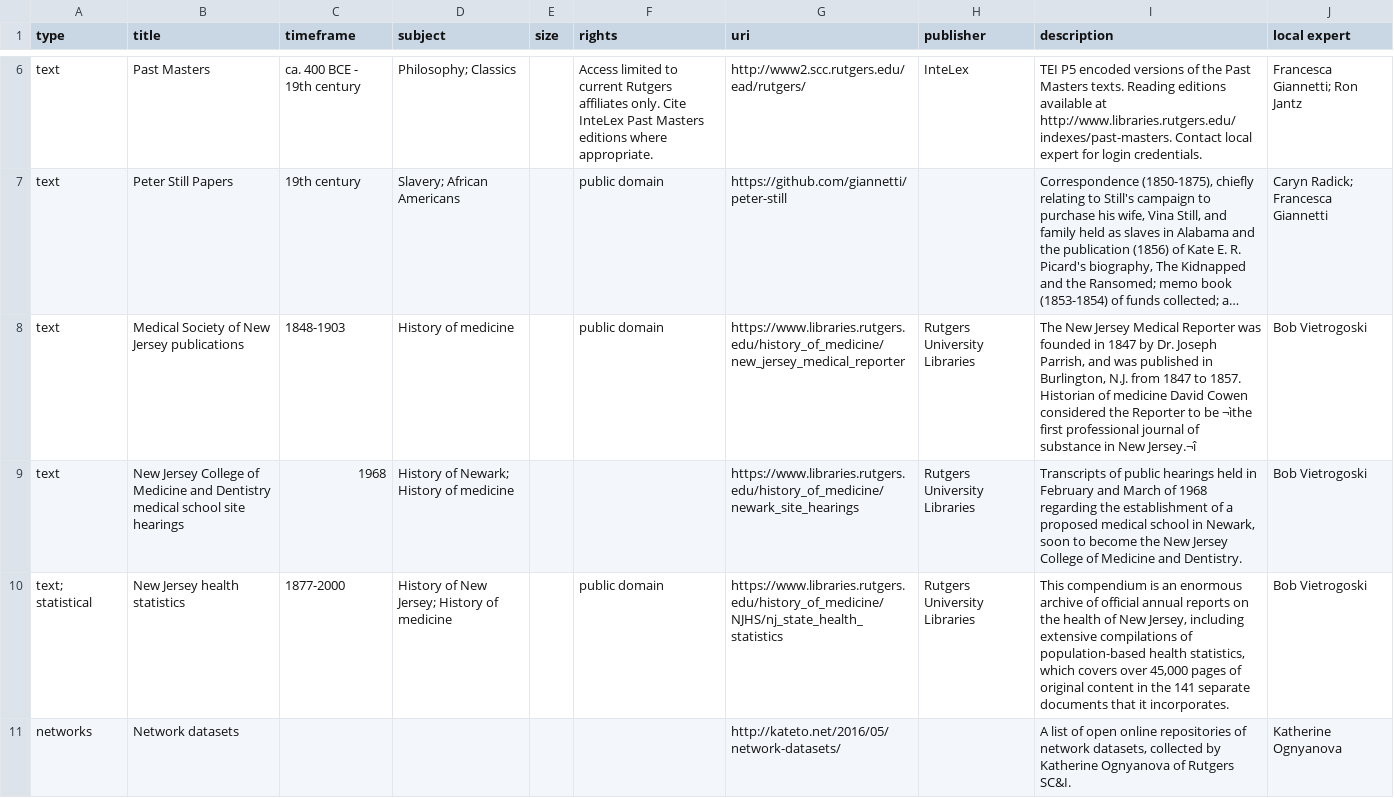
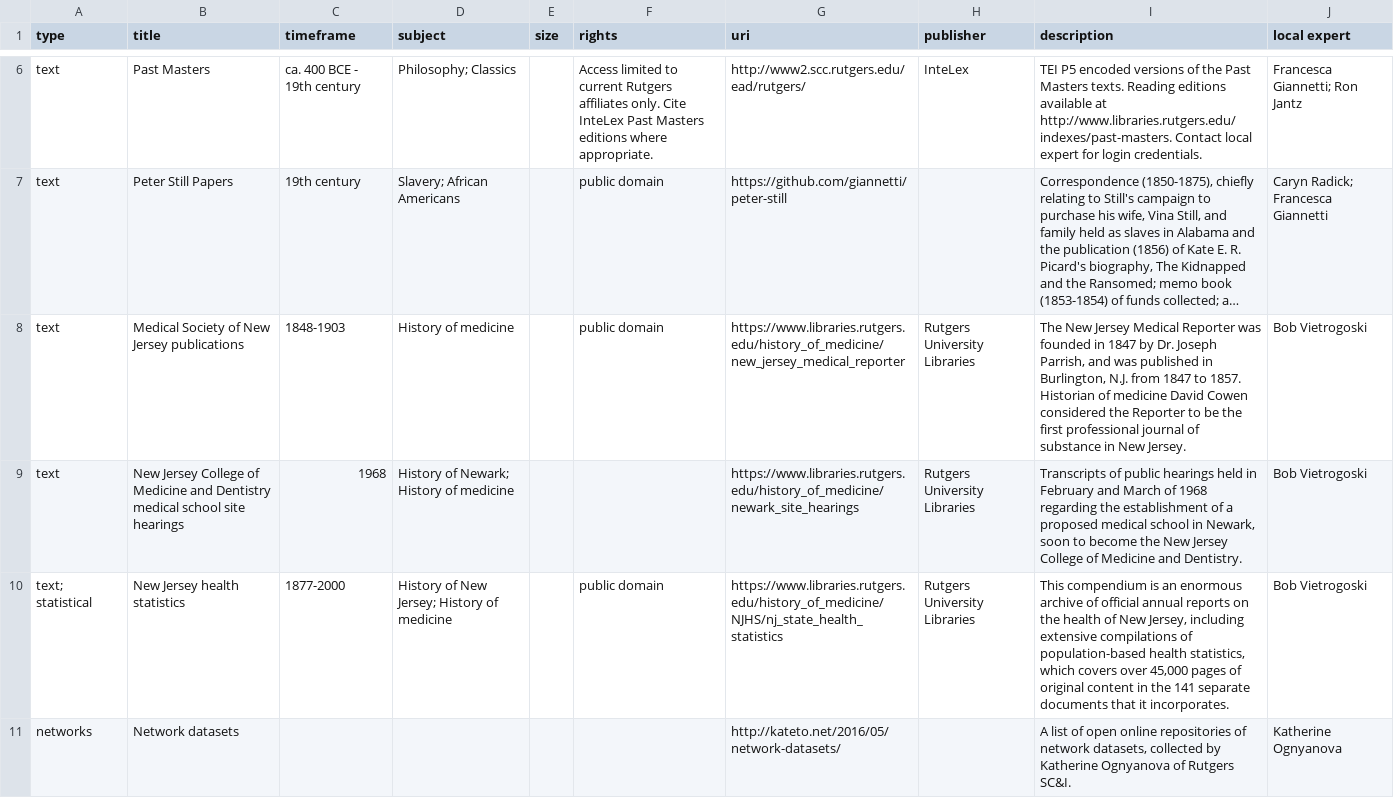
Before and after one commit to rutgersdh/dh-sources, a CSV file: data/dh-resources.csv, drawn as a sheet; only a part is shown, gaps mark what is left out; long unchanged cells end in …; the diff covers the shown part only; the diff names each change by its address in the sheet, - before the commit and + after, or states it on an @@ line.

Commit message:
data fiddling

```diff
--- a/data/dh-resources.csv
+++ b/data/dh-resources.csv
-I8 (description): …to be ¬ìthe first professional journal of substance in New Jersey.¬î
+I8 (description): …to be the first professional journal of substance in New Jersey.
```
Also changed, not shown: 1 edited cell elsewhere in this file.
